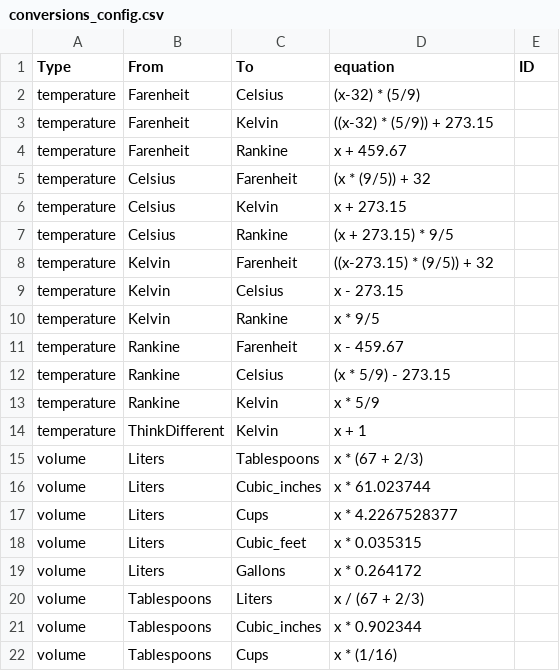
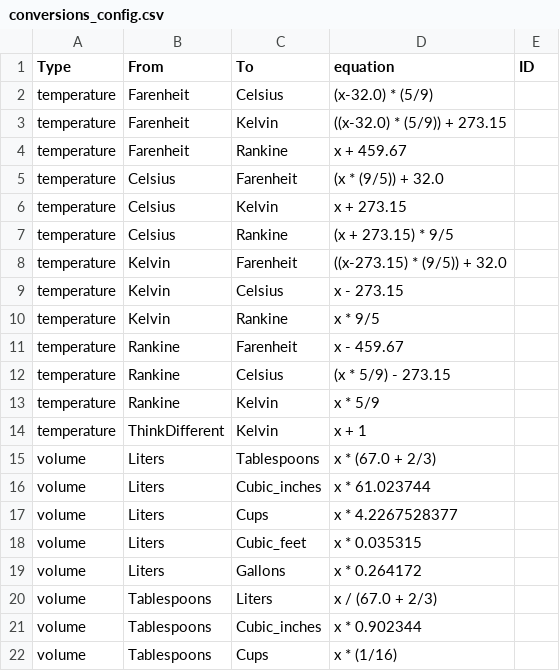
Before and after one commit to dsnutter/portfolio-conversion-units, a CSV file: flexion_challenge_dsnutter/configuration/conversions_config.csv, drawn as a sheet; only a part is shown.

Commit message:
changes to conversion equations

```diff
--- a/flexion_challenge_dsnutter/configuration/conversions_config.csv
+++ b/flexion_challenge_dsnutter/configuration/conversions_config.csv
@@ -1,9 +1,9 @@
 Type,From,To,equation,ID
-temperature,Farenheit,Celsius,(x-32) * (5/9),
-temperature,Farenheit,Kelvin,((x-32) * (5/9)) + 273.15,
+temperature,Farenheit,Celsius,(x-32.0) * (5/9),
+temperature,Farenheit,Kelvin,((x-32.0) * (5/9)) + 273.15,
 temperature,Farenheit,Rankine,x + 459.67,
-temperature,Celsius,Farenheit,(x * (9/5)) + 32,
+temperature,Celsius,Farenheit,(x * (9/5)) + 32.0,
 temperature,Celsius,Kelvin,x + 273.15,
 temperature,Celsius,Rankine,(x + 273.15) * 9/5,
-temperature,Kelvin,Farenheit,((x-273.15) * (9/5)) + 32,
+temperature,Kelvin,Farenheit,((x-273.15) * (9/5)) + 32.0,
 temperature,Kelvin,Celsius,x - 273.15,
@@ -14,3 +14,3 @@ temperature,Rankine,Kelvin,x * 5/9,
 temperature,ThinkDifferent,Kelvin,x + 1,
-volume,Liters,Tablespoons,x * (67 + 2/3),
+volume,Liters,Tablespoons,x * (67.0 + 2/3),
 volume,Liters,Cubic_inches,x * 61.023744,
@@ -19,3 +19,3 @@ volume,Liters,Cubic_feet,x * 0.035315,
 volume,Liters,Gallons,x * 0.264172,
-volume,Tablespoons,Liters,x / (67 + 2/3),
+volume,Tablespoons,Liters,x / (67.0 + 2/3),
 volume,Tablespoons,Cubic_inches,x *  0.902344,
```
Also changed, not shown: 1 other file.
